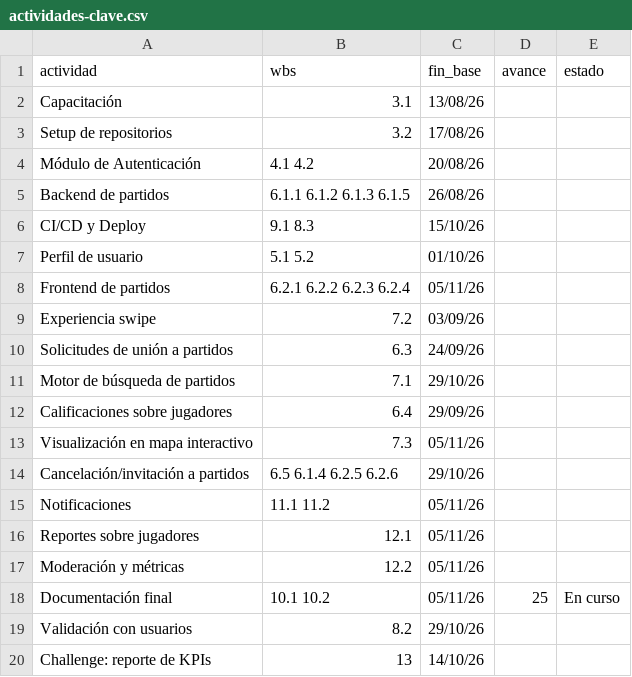
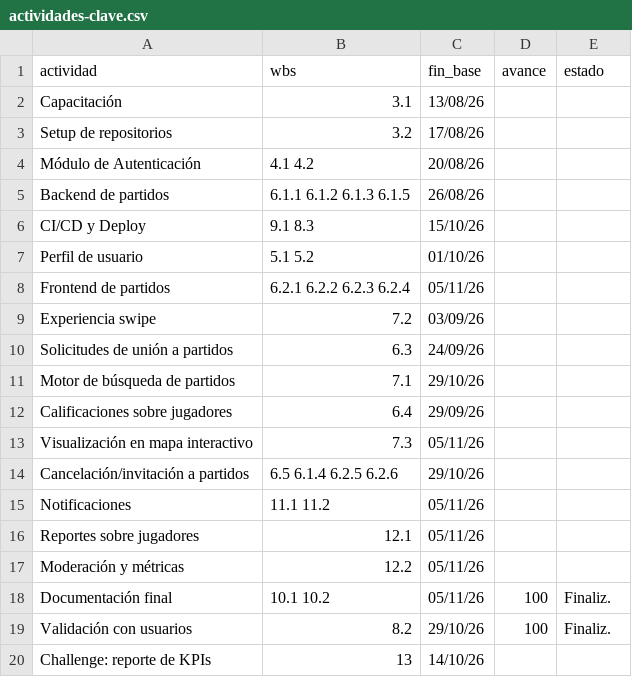
Before and after one commit to SportmatchOrg/sportmatch-linktree, a CSV file: docs/planning/actividades-clave.csv, drawn as a sheet.

```diff
--- a/docs/planning/actividades-clave.csv
+++ b/docs/planning/actividades-clave.csv
@@ -17,4 +17,4 @@ Reportes sobre jugadores,12.1,05/11/26,,
 Moderación y métricas,12.2,05/11/26,,
-Documentación final,10.1 10.2,05/11/26,25,En curso
-Validación con usuarios,8.2,29/10/26,,
+Documentación final,10.1 10.2,05/11/26,100,Finaliz.
+Validación con usuarios,8.2,29/10/26,100,Finaliz.
 Challenge: reporte de KPIs,13,14/10/26,,
```
Also changed, not shown: docs/planning/linear-issues.csv, docs/planning/linear-wbs-map.csv, 6 other files.
